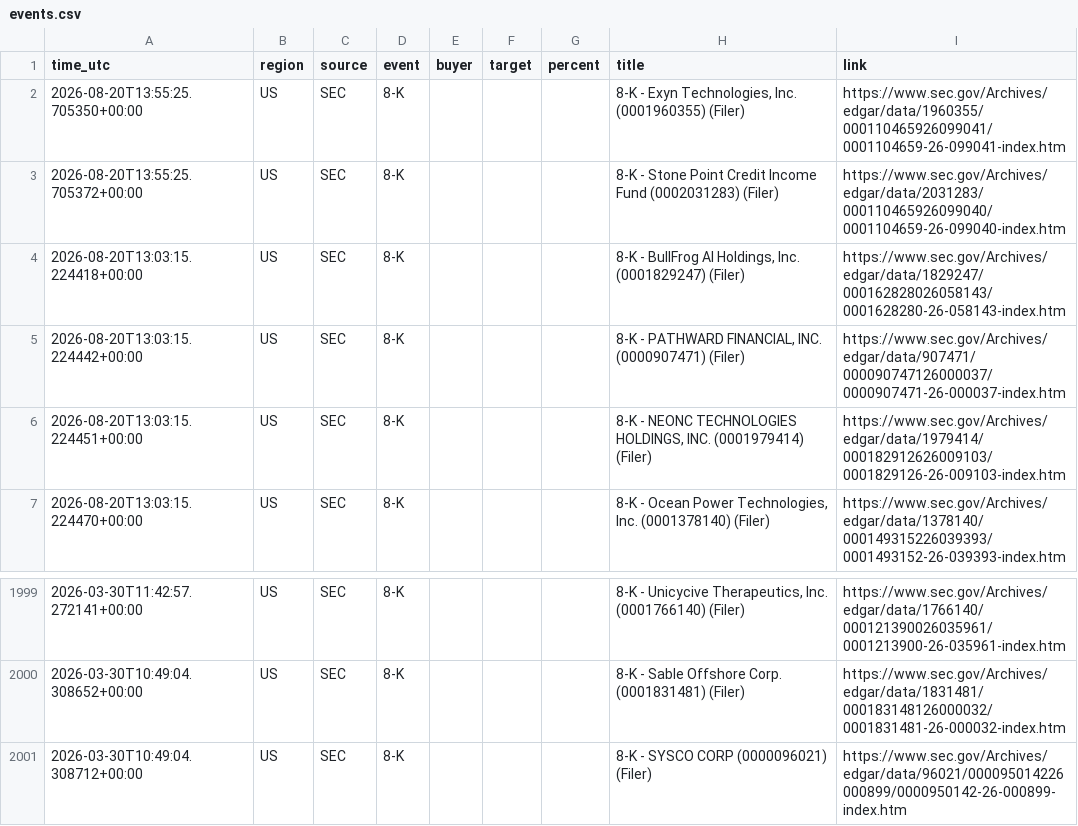
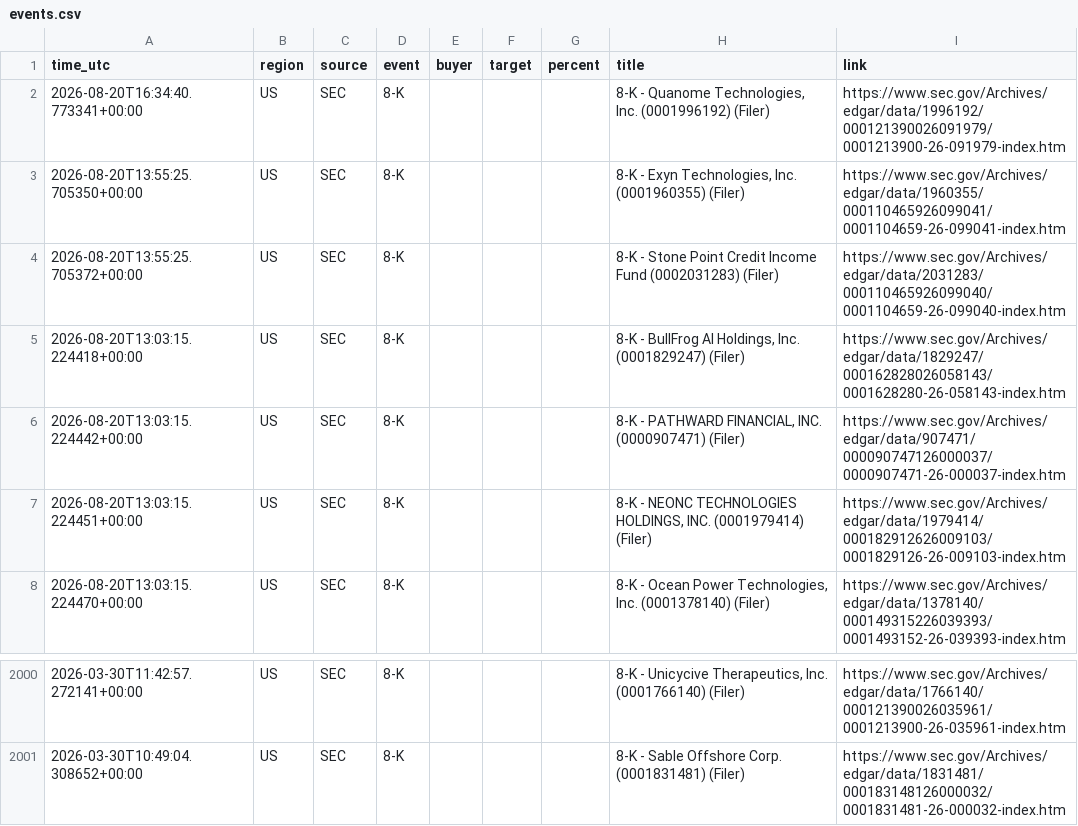
Before and after one commit to 495m5mghnv-arch/StakeWatch-, a CSV file: docs/events.csv, drawn as a sheet; only a part is shown, gaps mark what is left out; removed rows and columns are numbered as before the commit, all else as after; the diff names each change by its address in the sheet, - before the commit and + after, or states it on an @@ line.

Commit message:
Update SEC data

```diff
--- a/docs/events.csv
+++ b/docs/events.csv
+row 2: 2026-08-20T16:34:40.773341+00:00 | US | SEC | 8-K |  |  |  | 8-K - Quanome Technologies, Inc. (0001996192) (Filer) | https://www.sec.gov/Archives/edgar/data/1996192/000121390026091979/0001213900-26-091979-index.htm
-row 2001: 2026-03-30T10:49:04.308712+00:00 | US | SEC | 8-K |  |  |  | 8-K - SYSCO CORP (0000096021) (Filer) | https://www.sec.gov/Archives/edgar/data/96021/000095014226000899/0000950142-26-000899-index.htm
```
Also changed, not shown: events.csv, 3 other files.
